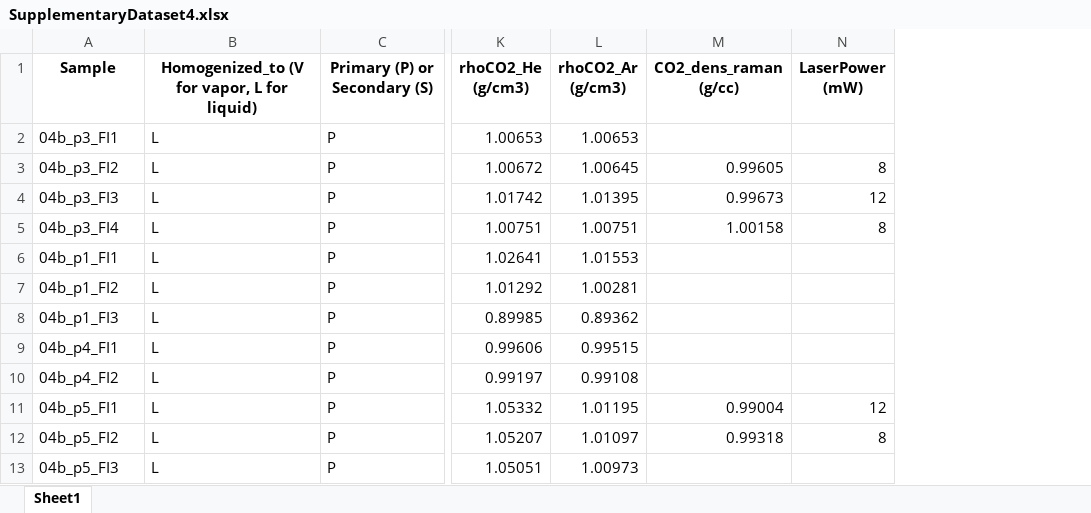
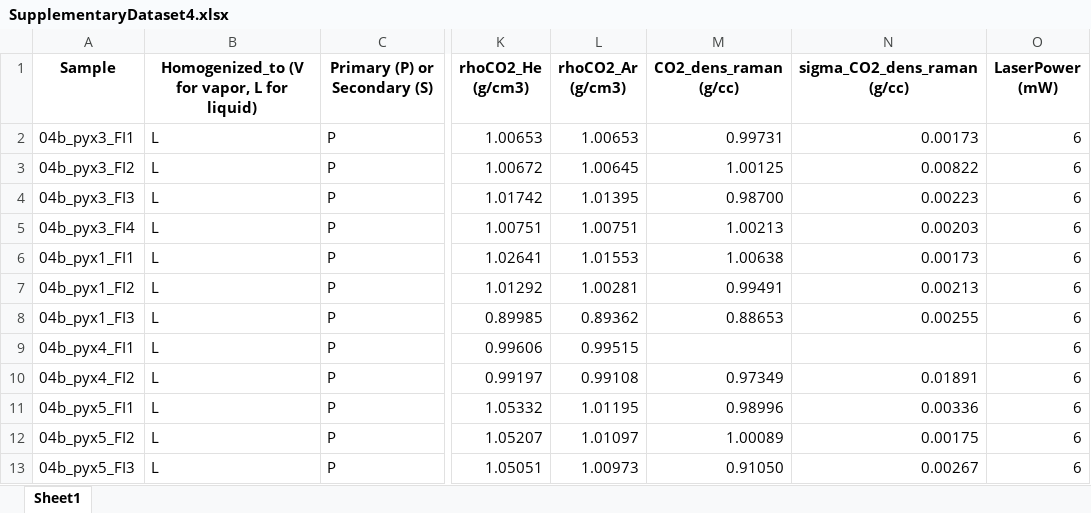
Before and after one commit to gleesonm1/GleesonEtAl_JPet_2024_supplement, an Excel workbook: SupplementaryDataset4.xlsx, sheet Sheet1, drawn as a sheet; only a part is shown, gaps mark what is left out; values as stored, in another font and other column widths than the file's, no borders; addresses are those after the commit; the diff covers the shown part only; the diff names each change by its address in the sheet, - before the commit and + after, or states it on an @@ line.

```diff
--- a/SupplementaryDataset4.xlsx (sheet Sheet1)
+++ b/SupplementaryDataset4.xlsx (sheet Sheet1)
+column N (sigma_CO2_dens_raman (g/cc)), rows 2-13: 0.00173 | 0.00822 | 0.00223 | 0.00203 | 0.00173 | 0.00213 | 0.00255 |  | 0.01891 | 0.00336 | 0.00175 | 0.00267
-A2 (Sample): 04b_p3_FI1
+A2 (Sample): 04b_pyx3_FI1
-M2 (CO2_dens_raman (g/cc)): (empty)
+M2 (CO2_dens_raman (g/cc)): 0.99731
-O2 (LaserPower (mW)): (empty)
+O2 (LaserPower (mW)): 6
-A3 (Sample): 04b_p3_FI2
+A3 (Sample): 04b_pyx3_FI2
-M3 (CO2_dens_raman (g/cc)): 0.99605
+M3 (CO2_dens_raman (g/cc)): 1.00125
-O3 (LaserPower (mW)): 8
+O3 (LaserPower (mW)): 6
-A4 (Sample): 04b_p3_FI3
+A4 (Sample): 04b_pyx3_FI3
-M4 (CO2_dens_raman (g/cc)): 0.99673
+M4 (CO2_dens_raman (g/cc)): 0.98700
-O4 (LaserPower (mW)): 12
+O4 (LaserPower (mW)): 6
-A5 (Sample): 04b_p3_FI4
+A5 (Sample): 04b_pyx3_FI4
-M5 (CO2_dens_raman (g/cc)): 1.00158
+M5 (CO2_dens_raman (g/cc)): 1.00213
-O5 (LaserPower (mW)): 8
+O5 (LaserPower (mW)): 6
-A6 (Sample): 04b_p1_FI1
+A6 (Sample): 04b_pyx1_FI1
-M6 (CO2_dens_raman (g/cc)): (empty)
+M6 (CO2_dens_raman (g/cc)): 1.00638
-O6:O10 (LaserPower (mW)): (empty)
+O6:O10 (LaserPower (mW)): 6
-A7 (Sample): 04b_p1_FI2
+A7 (Sample): 04b_pyx1_FI2
-M7 (CO2_dens_raman (g/cc)): (empty)
+M7 (CO2_dens_raman (g/cc)): 0.99491
-A8 (Sample): 04b_p1_FI3
+A8 (Sample): 04b_pyx1_FI3
-M8 (CO2_dens_raman (g/cc)): (empty)
+M8 (CO2_dens_raman (g/cc)): 0.88653
-A9 (Sample): 04b_p4_FI1
+A9 (Sample): 04b_pyx4_FI1
-A10 (Sample): 04b_p4_FI2
+A10 (Sample): 04b_pyx4_FI2
-M10 (CO2_dens_raman (g/cc)): (empty)
+M10 (CO2_dens_raman (g/cc)): 0.97349
-A11 (Sample): 04b_p5_FI1
+A11 (Sample): 04b_pyx5_FI1
-M11 (CO2_dens_raman (g/cc)): 0.99004
+M11 (CO2_dens_raman (g/cc)): 0.98996
-O11 (LaserPower (mW)): 12
+O11 (LaserPower (mW)): 6
-A12 (Sample): 04b_p5_FI2
+A12 (Sample): 04b_pyx5_FI2
-M12 (CO2_dens_raman (g/cc)): 0.99318
+M12 (CO2_dens_raman (g/cc)): 1.00089
-O12 (LaserPower (mW)): 8
+O12 (LaserPower (mW)): 6
-A13 (Sample): 04b_p5_FI3
+A13 (Sample): 04b_pyx5_FI3
-M13 (CO2_dens_raman (g/cc)): (empty)
+M13 (CO2_dens_raman (g/cc)): 0.91050
-O13 (LaserPower (mW)): (empty)
+O13 (LaserPower (mW)): 6
```
Also changed, not shown: 13 added rows and 15 edited cells elsewhere in this sheet, SupplementaryDataset1.xlsx.
